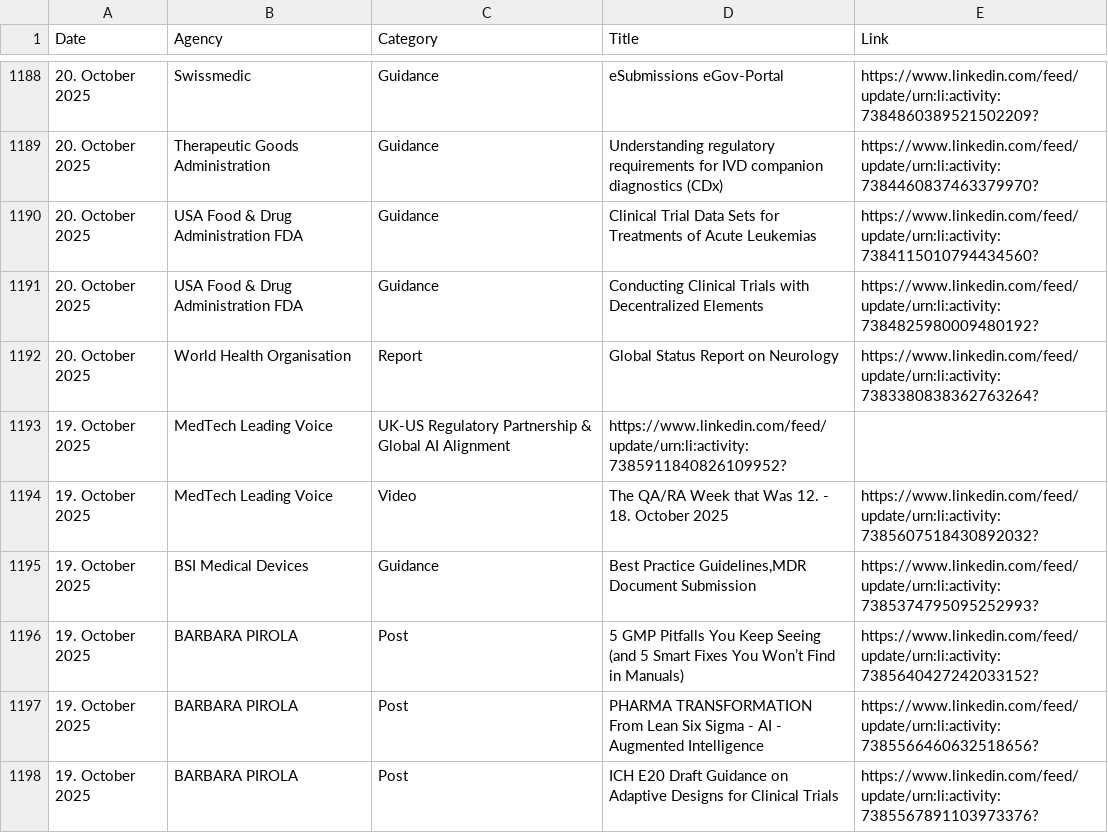
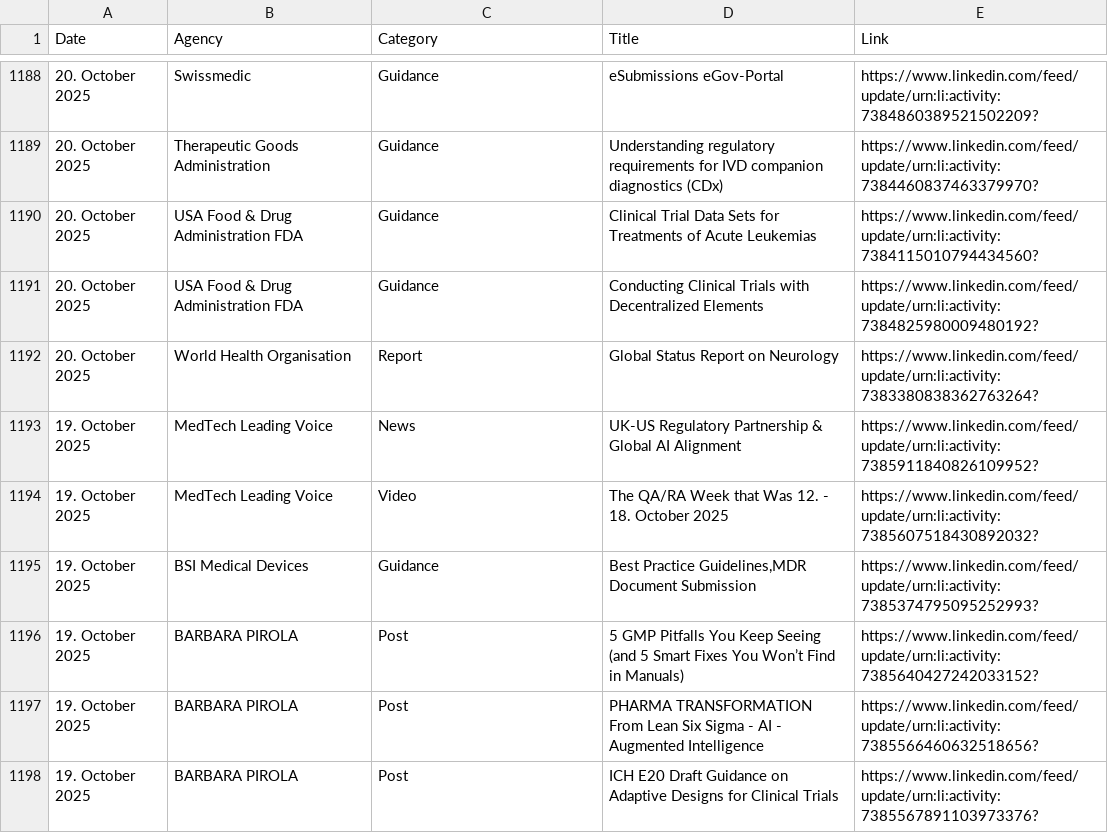
Before and after one commit to MartinCKing/Index-of-Indexes, a CSV file: Index of Indexes 2025b.csv, drawn as a sheet; only a part is shown, gaps mark what is left out.

Commit message:
Update Index of Indexes 2025b.csv

```diff
--- a/Index of Indexes 2025b.csv
+++ b/Index of Indexes 2025b.csv
@@ -1192,3 +1192,3 @@ Date,Agency,Category,Title,Link
 20. October 2025,World Health Organisation,Report,Global Status Report on Neurology,https://www.linkedin.com/feed/update/urn:li:activity:7383380838362763264?
-19. October 2025,MedTech Leading Voice,UK-US Regulatory Partnership & Global AI Alignment,https://www.linkedin.com/feed/update/urn:li:activity:7385911840826109952?
+19. October 2025,MedTech Leading Voice,News,UK-US Regulatory Partnership & Global AI Alignment,https://www.linkedin.com/feed/update/urn:li:activity:7385911840826109952?
 19. October 2025,MedTech Leading Voice,Video,The QA/RA Week that Was 12. - 18. October 2025,https://www.linkedin.com/feed/update/urn:li:activity:7385607518430892032?
```
